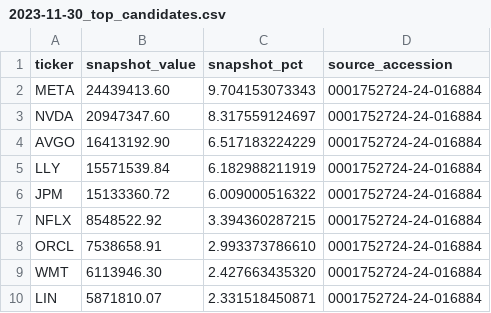
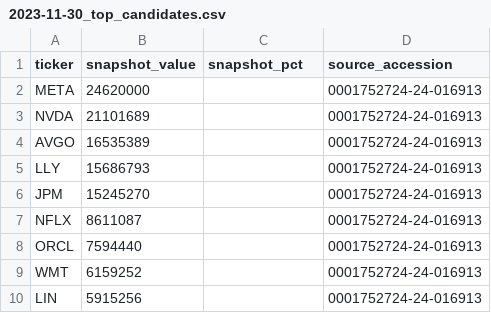
Before and after one commit to louisalviss/runner-3, a CSV file: spmo-backtest/data/2023-11-30_top_candidates.csv, drawn as a sheet.

Commit message:
Rebuild Nov 2023 SPMO candidates from canonical SEC schedule

```diff
--- a/spmo-backtest/data/2023-11-30_top_candidates.csv
+++ b/spmo-backtest/data/2023-11-30_top_candidates.csv
@@ -1,10 +1,10 @@
 ticker,snapshot_value,snapshot_pct,source_accession
-META,24439413.60,9.704153073343,0001752724-24-016884
-NVDA,20947347.60,8.317559124697,0001752724-24-016884
-AVGO,16413192.90,6.517183224229,0001752724-24-016884
-LLY,15571539.84,6.182988211919,0001752724-24-016884
-JPM,15133360.72,6.009000516322,0001752724-24-016884
-NFLX,8548522.92,3.394360287215,0001752724-24-016884
-ORCL,7538658.91,2.993373786610,0001752724-24-016884
-WMT,6113946.30,2.427663435320,0001752724-24-016884
-LIN,5871810.07,2.331518450871,0001752724-24-016884
+META,24620000,,0001752724-24-016913
+NVDA,21101689,,0001752724-24-016913
+AVGO,16535389,,0001752724-24-016913
+LLY,15686793,,0001752724-24-016913
+JPM,15245270,,0001752724-24-016913
+NFLX,8611087,,0001752724-24-016913
+ORCL,7594440,,0001752724-24-016913
+WMT,6159252,,0001752724-24-016913
+LIN,5915256,,0001752724-24-016913
```
